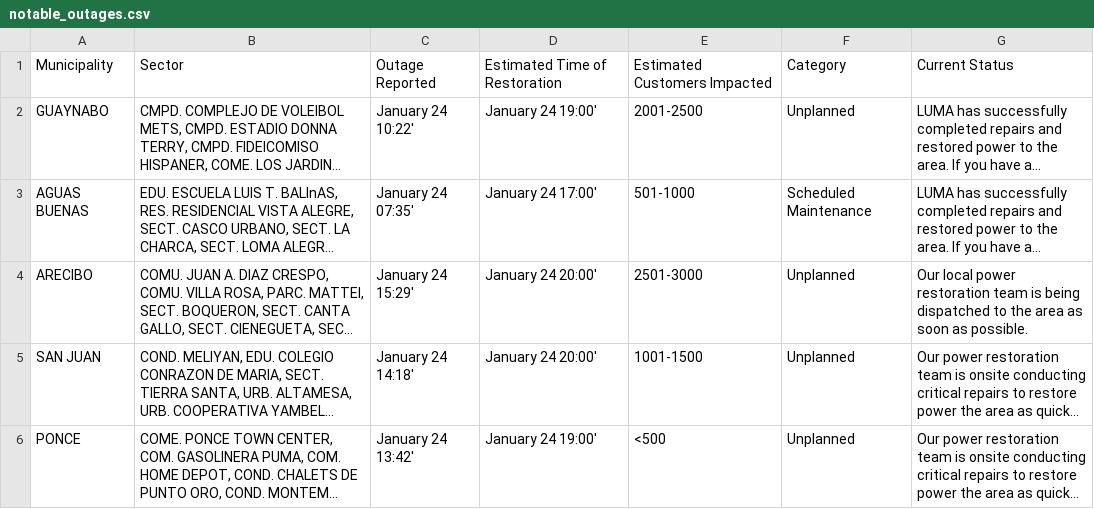
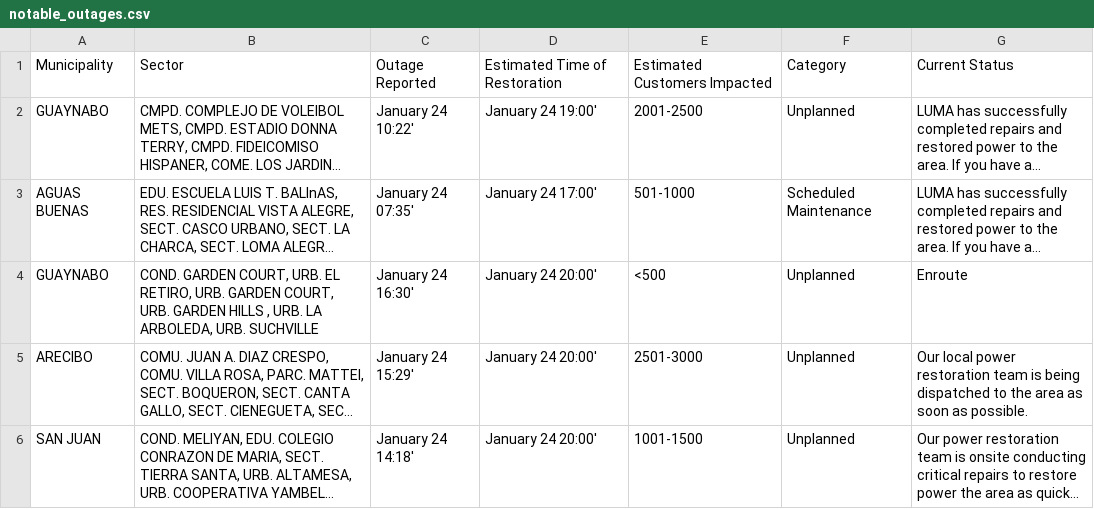
Before and after one commit to SuperSonicHub1/luma-energy-outages, a CSV file: notable_outages.csv, drawn as a sheet; only a part is shown; the shorter side is filled out with more unchanged rows; long unchanged cells end in …; the diff names each change by its address in the sheet, - before the commit and + after, or states it on an @@ line.

```diff
--- a/notable_outages.csv
+++ b/notable_outages.csv
+row 4: GUAYNABO | COND. GARDEN COURT, URB. EL RETIRO, URB. GARDEN COURT, URB. GARDEN HILLS , URB. LA ARBOLEDA, URB. SUCHVILLE | January 24 16:30' | January 24 20:00' | <500 | Unplanned | Enroute
```
Also changed, not shown: 2 other files.
